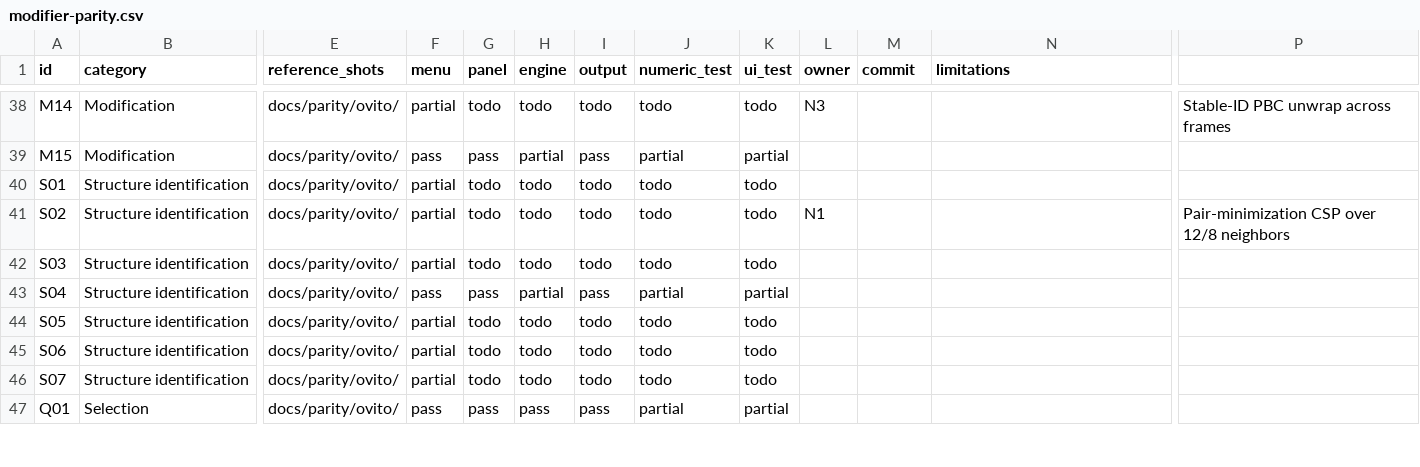
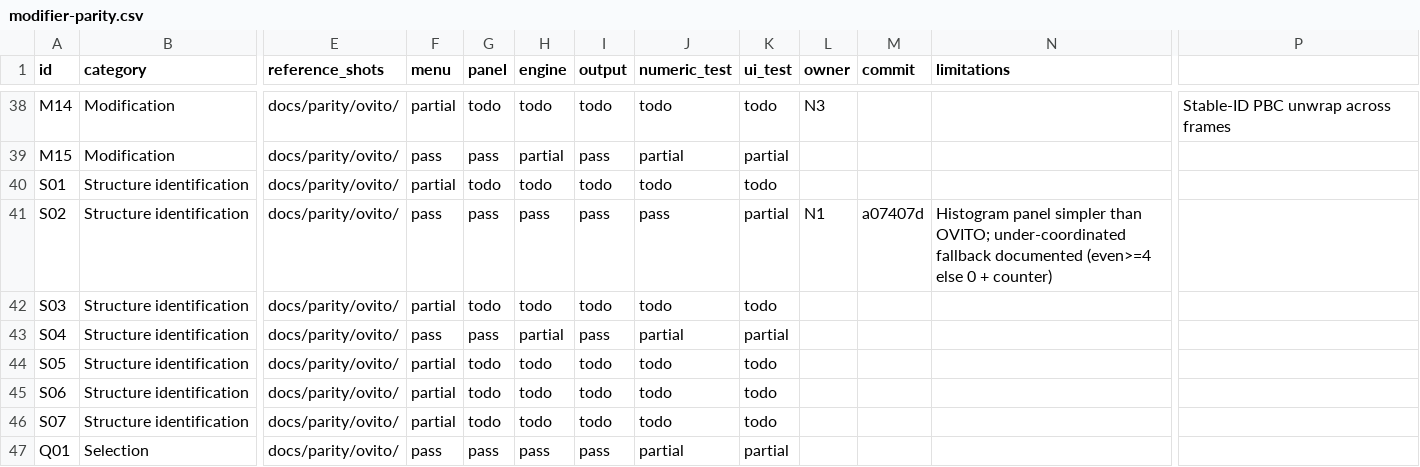
Before and after one commit to WhiteCrosstheRiver/AtomX, a CSV file: docs/modifier-parity.csv, drawn as a sheet; only a part is shown, gaps mark what is left out; the diff names each change by its address in the sheet, - before the commit and + after, or states it on an @@ line.

Commit message:
Document N1 wave: CSP parity, XYZ pbc default fix, ledger S02 status

```diff
--- a/docs/modifier-parity.csv
+++ b/docs/modifier-parity.csv
-F41 (menu): partial
+F41 (menu): pass
-G41 (panel): todo
+G41 (panel): pass
-H41 (engine): todo
+H41 (engine): pass
-I41 (output): todo
+I41 (output): pass
-J41 (numeric_test): todo
+J41 (numeric_test): pass
-K41 (ui_test): todo
+K41 (ui_test): partial
-M41 (commit): (empty)
+M41 (commit): a07407d
-N41 (limitations): (empty)
+N41 (limitations): Histogram panel simpler than OVITO; under-coordinated fallback documented (even>=4 else 0 + counter)
-P41: Pair-minimization CSP over 12/8 neighbors
+P41: (empty)
```
Also changed, not shown: 2 other files.
